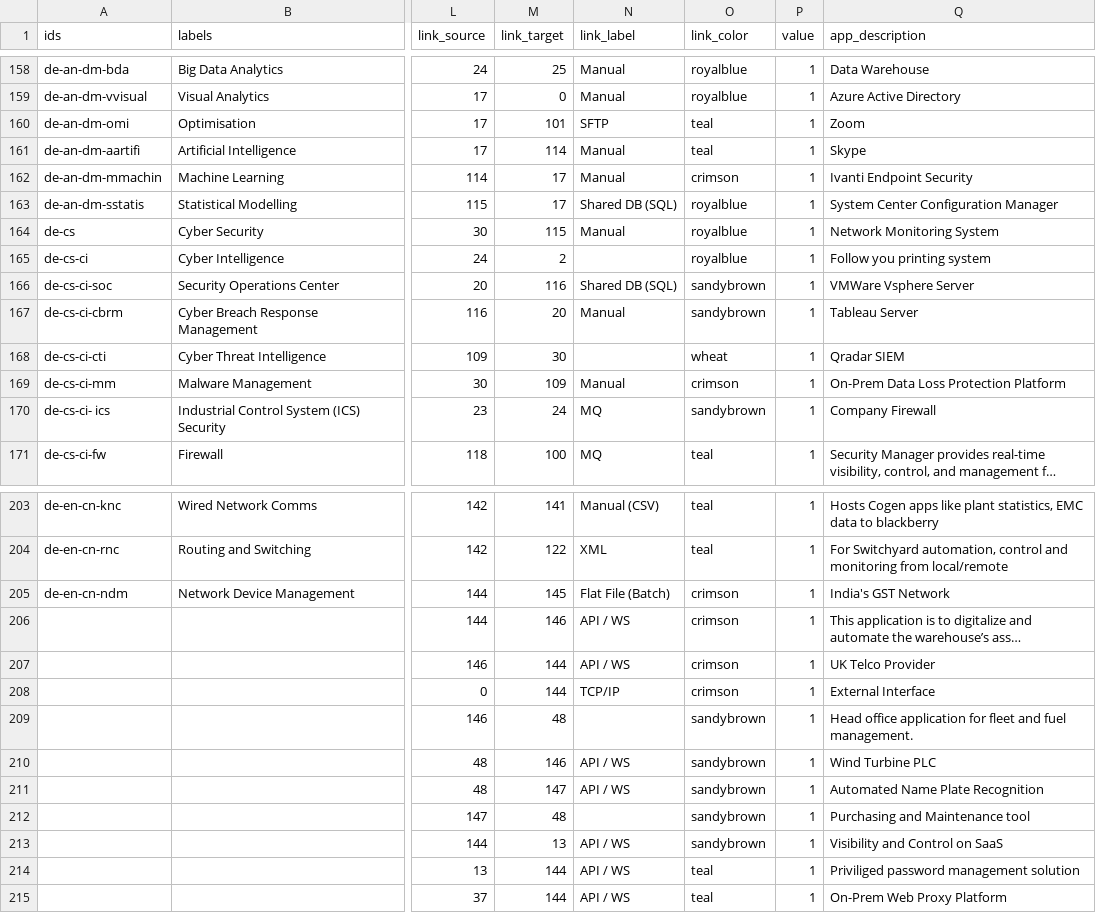
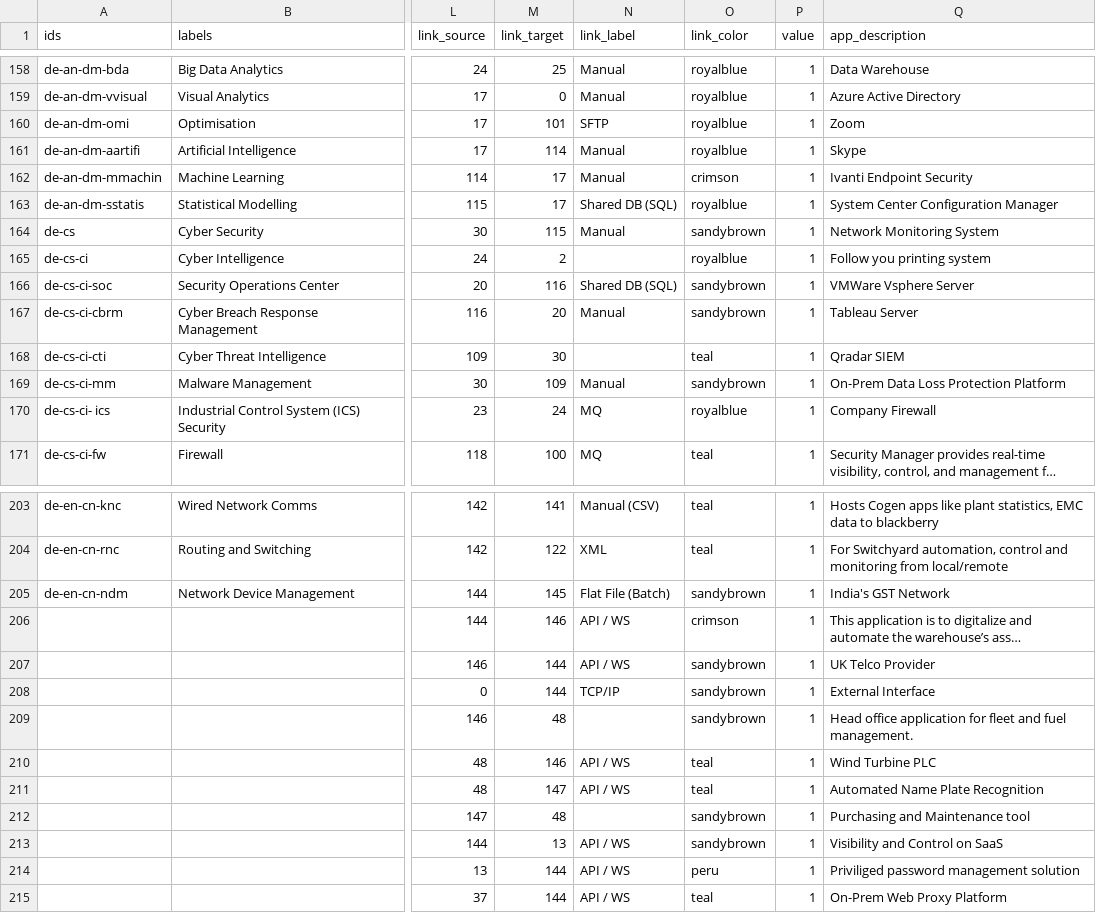
Before and after one commit to nbhogal/testJson, a CSV file: masterCBM-sing.csv, drawn as a sheet; only a part is shown, gaps mark what is left out; long unchanged cells end in …; the diff covers the shown part only; the diff names each change by its address in the sheet, - before the commit and + after, or states it on an @@ line.

```diff
--- a/masterCBM-sing.csv
+++ b/masterCBM-sing.csv
-O160:O161 (link_color): teal
+O160:O161 (link_color): royalblue
-O164 (link_color): royalblue
+O164 (link_color): sandybrown
-O168 (link_color): wheat
+O168 (link_color): teal
-O169 (link_color): crimson
+O169 (link_color): sandybrown
-O170 (link_color): sandybrown
+O170 (link_color): royalblue
-O205 (link_color): crimson
+O205 (link_color): sandybrown
-O207:O208 (link_color): crimson
+O207:O208 (link_color): sandybrown
-O210:O211 (link_color): sandybrown
+O210:O211 (link_color): teal
-O214 (link_color): teal
+O214 (link_color): peru
```
Also changed, not shown: 40 edited cells elsewhere in this file.
